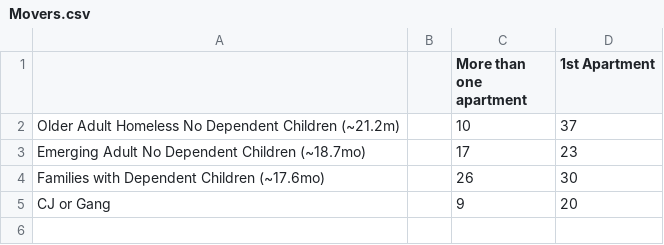
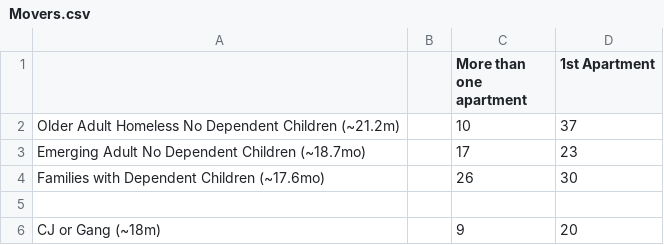
Before and after one commit to Amandanoelward/GitHubFHP_Repository, a CSV file: Housing 2/Movers.csv, drawn as a sheet.

Commit message:
create housing moved

```diff
--- a/Housing 2/Movers.csv
+++ b/Housing 2/Movers.csv
@@ -4,2 +4,3 @@ Emerging Adult No Dependent Children (~18.7mo),,17,23
 Families with Dependent Children (~17.6mo),,26,30
-CJ or Gang,,9,20
+,,,
+CJ or Gang (~18m),,9,20
```
Also changed, not shown: 1 other file.
